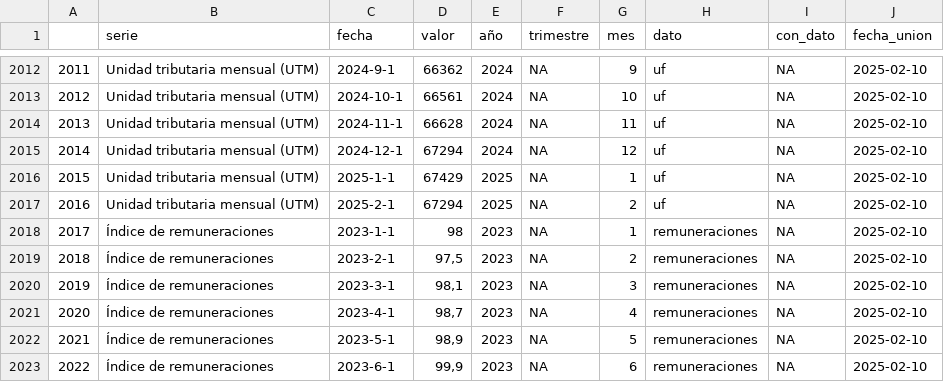
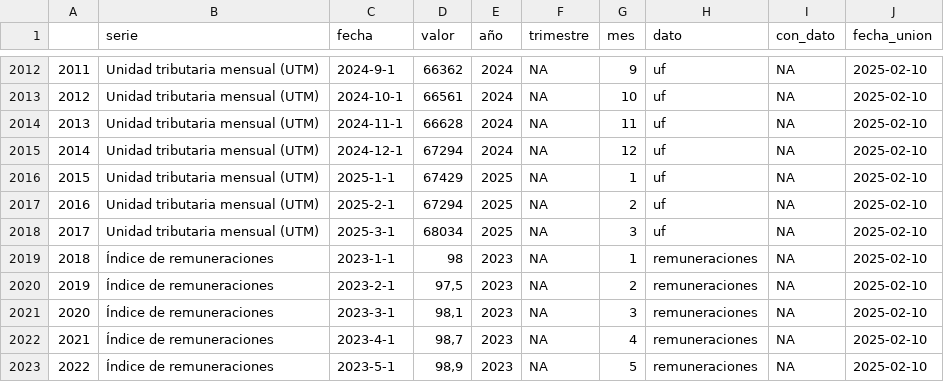
Before and after one commit to bastianolea/economia_chile, a CSV file: app/datos/datos_economia_chile.csv, drawn as a sheet; only a part is shown, gaps mark what is left out; the shorter side is filled out with more unchanged rows; addresses are those after the commit; the diff names each change by its address in the sheet, - before the commit and + after, or states it on an @@ line.

```diff
--- a/app/datos/datos_economia_chile.csv
+++ b/app/datos/datos_economia_chile.csv
+row 2018: 2017 | Unidad tributaria mensual (UTM) | 2025-3-1 | 68034 | 2025 | NA | 3 | uf | NA | 2025-02-10
@@ column A renumbered from row 2019 down @@
```
Also changed, not shown: app/datos/uf.csv.
